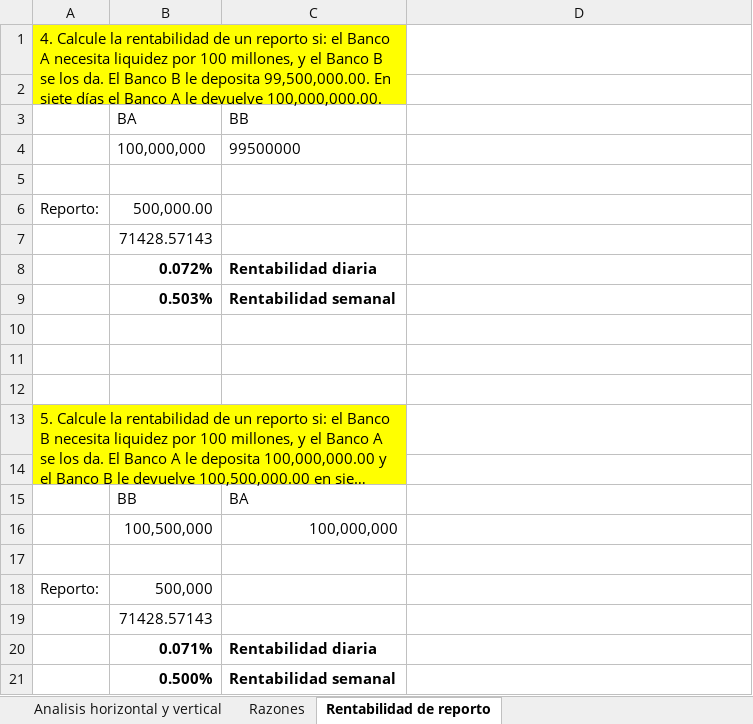
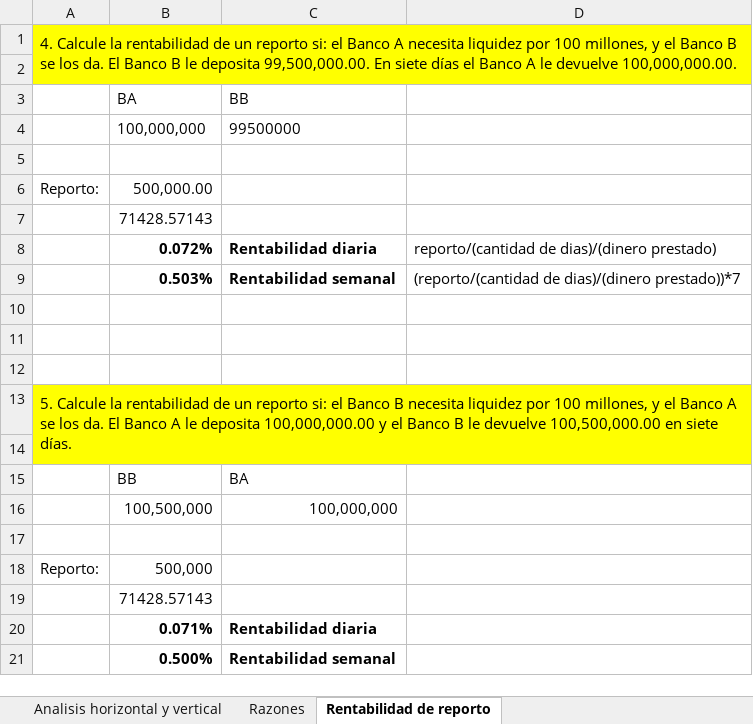
Before and after one commit to DavidCorzo/veranos_ufm, an Excel workbook: ____Teorias_Monetarias___/Trabajos/HojaDeTrabajo-DavidCorzo.xlsx, sheet Rentabilidad de reporto, drawn as a sheet; long unchanged cells end in …; values as stored, in another font and other column widths than the file's, no borders; the diff names each change by its address in the sheet, - before the commit and + after, or states it on an @@ line.

```diff
--- a/____Teorias_Monetarias___/Trabajos/HojaDeTrabajo-DavidCorzo.xlsx (sheet Rentabilidad de reporto)
+++ b/____Teorias_Monetarias___/Trabajos/HojaDeTrabajo-DavidCorzo.xlsx (sheet Rentabilidad de reporto)
-A1:C2 merged
+A1:D2 merged
-D1:D2 fill: none
+D1:D2 fill: #FFFF00
-D8: (empty)
+D8: reporto/(cantidad de dias)/(dinero prestado)
-D9: (empty)
+D9: (reporto/(cantidad de dias)/(dinero prestado))*7
-A13:C14 merged
+A13:D14 merged
-D13:D14 fill: none
+D13:D14 fill: #FFFF00
```
Also changed, not shown: ____Teorias_Monetarias___/Trabajos/hdt/david_corzo-1,2,3,4.xlsx, 18 other files.
